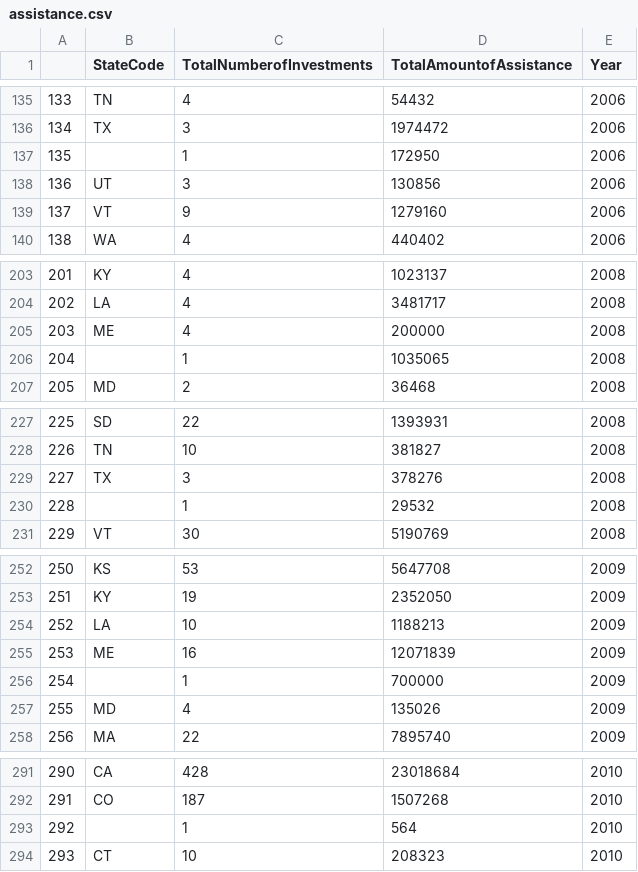
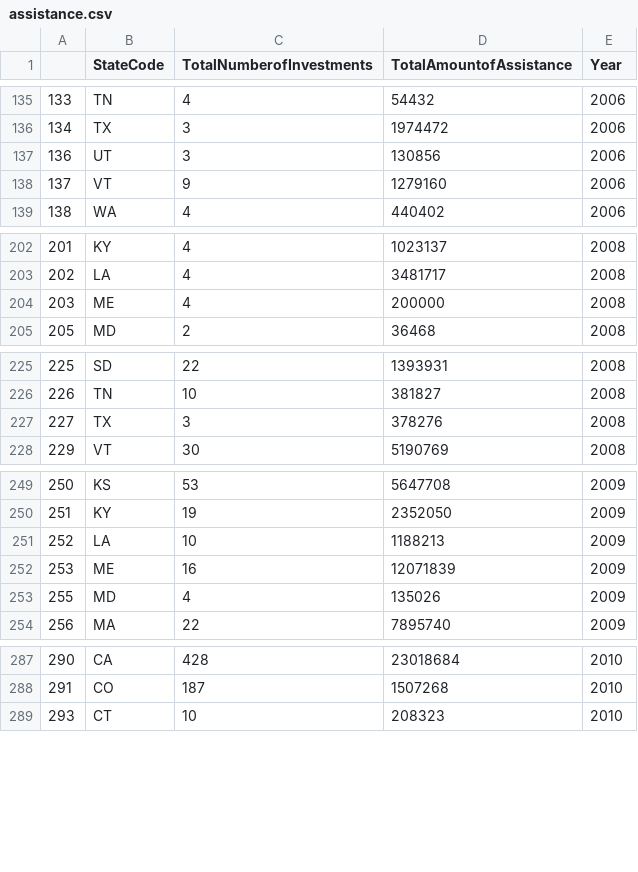
Before and after one commit to Ryon-B-12ers-Rice-Datathon-2023/chevron-investments, a CSV file: data/assistance.csv, drawn as a sheet; only a part is shown, gaps mark what is left out; the diff covers the shown part only; the diff names each change by its address in the sheet, - before the commit and + after, or states it on an @@ line.

Commit message:
Update assistance.csv

```diff
--- a/data/assistance.csv
+++ b/data/assistance.csv
-row 137: 135 |  | 1 | 172950 | 2006
-row 206: 204 |  | 1 | 1035065 | 2008
-row 230: 228 |  | 1 | 29532 | 2008
-row 256: 254 |  | 1 | 700000 | 2009
-row 293: 292 |  | 1 | 564 | 2010
```
Also changed, not shown: 6 removed rows elsewhere in this file.
